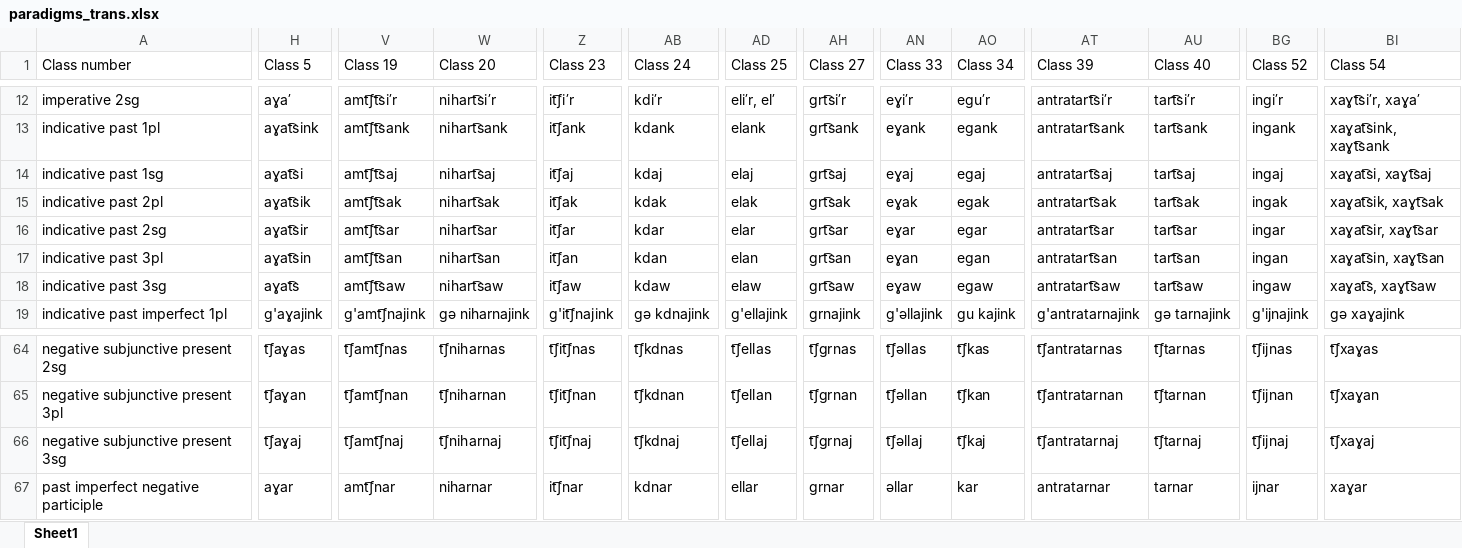
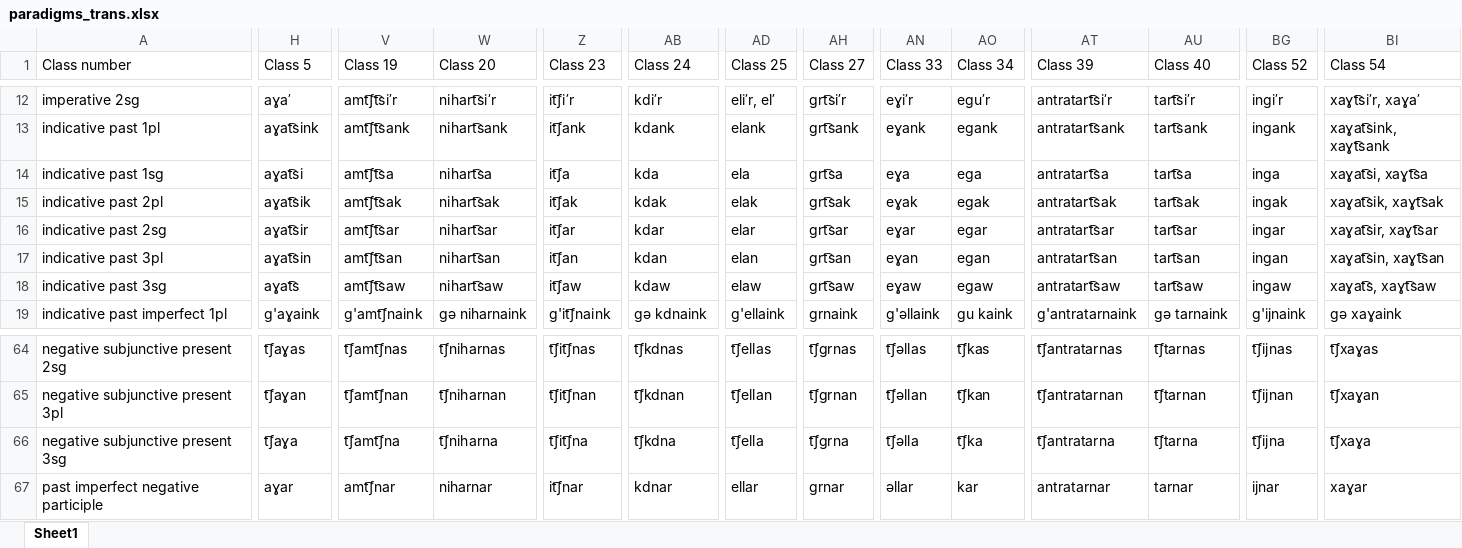
Before and after one commit to jhdeov/ArmenianVerbs, an Excel workbook: paradigms/paradigms_excel/paradigms_trans.xlsx, sheet Sheet1, drawn as a sheet; only a part is shown, gaps mark what is left out; values as stored, in another font and other column widths than the file's, no borders; the diff covers the shown part only; the diff names each change by its address in the sheet, - before the commit and + after, or states it on an @@ line.

```diff
--- a/paradigms/paradigms_excel/paradigms_trans.xlsx (sheet Sheet1)
+++ b/paradigms/paradigms_excel/paradigms_trans.xlsx (sheet Sheet1)
-V14 (Class 19): amt͡ʃt͡saj
+V14 (Class 19): amt͡ʃt͡sa
-W14 (Class 20): nihart͡saj
+W14 (Class 20): nihart͡sa
-Z14 (Class 23): it͡ʃaj
+Z14 (Class 23): it͡ʃa
-AB14 (Class 24): kdaj
+AB14 (Class 24): kda
-AD14 (Class 25): elaj
+AD14 (Class 25): ela
-AH14 (Class 27): grt͡saj
+AH14 (Class 27): grt͡sa
-AN14 (Class 33): eɣaj
+AN14 (Class 33): eɣa
-AO14 (Class 34): egaj
+AO14 (Class 34): ega
-AT14 (Class 39): antratart͡saj
+AT14 (Class 39): antratart͡sa
-AU14 (Class 40): tart͡saj
+AU14 (Class 40): tart͡sa
-BG14 (Class 52): ingaj
+BG14 (Class 52): inga
-BI14 (Class 54): xaɣat͡si, xaɣt͡saj
+BI14 (Class 54): xaɣat͡si, xaɣt͡sa
-H19 (Class 5): g'aɣajink
+H19 (Class 5): g'aɣaink
-V19 (Class 19): g'amt͡ʃnajink
+V19 (Class 19): g'amt͡ʃnaink
-W19 (Class 20): gə niharnajink
+W19 (Class 20): gə niharnaink
-Z19 (Class 23): g'it͡ʃnajink
+Z19 (Class 23): g'it͡ʃnaink
-AB19 (Class 24): gə kdnajink
+AB19 (Class 24): gə kdnaink
-AD19 (Class 25): g'ellajink
+AD19 (Class 25): g'ellaink
-AH19 (Class 27): grnajink
+AH19 (Class 27): grnaink
-AN19 (Class 33): g'əllajink
+AN19 (Class 33): g'əllaink
-AO19 (Class 34): gu kajink
+AO19 (Class 34): gu kaink
-AT19 (Class 39): g'antratarnajink
+AT19 (Class 39): g'antratarnaink
-AU19 (Class 40): gə tarnajink
+AU19 (Class 40): gə tarnaink
-BG19 (Class 52): g'ijnajink
+BG19 (Class 52): g'ijnaink
-BI19 (Class 54): gə xaɣajink
+BI19 (Class 54): gə xaɣaink
-H66 (Class 5): t͡ʃaɣaj
+H66 (Class 5): t͡ʃaɣa
-V66 (Class 19): t͡ʃamt͡ʃnaj
+V66 (Class 19): t͡ʃamt͡ʃna
-W66 (Class 20): t͡ʃniharnaj
+W66 (Class 20): t͡ʃniharna
-Z66 (Class 23): t͡ʃit͡ʃnaj
+Z66 (Class 23): t͡ʃit͡ʃna
-AB66 (Class 24): t͡ʃkdnaj
+AB66 (Class 24): t͡ʃkdna
-AD66 (Class 25): t͡ʃellaj
+AD66 (Class 25): t͡ʃella
-AH66 (Class 27): t͡ʃgrnaj
+AH66 (Class 27): t͡ʃgrna
-AN66 (Class 33): t͡ʃəllaj
+AN66 (Class 33): t͡ʃəlla
-AO66 (Class 34): t͡ʃkaj
+AO66 (Class 34): t͡ʃka
-AT66 (Class 39): t͡ʃantratarnaj
+AT66 (Class 39): t͡ʃantratarna
-AU66 (Class 40): t͡ʃtarnaj
+AU66 (Class 40): t͡ʃtarna
-BG66 (Class 52): t͡ʃijnaj
+BG66 (Class 52): t͡ʃijna
-BI66 (Class 54): t͡ʃxaɣaj
+BI66 (Class 54): t͡ʃxaɣa
```
Also changed, not shown: 404 edited cells elsewhere in this sheet, paradigms/paradigms_excel/paradigms_trans_stemmed.xlsx, 2 other files.
